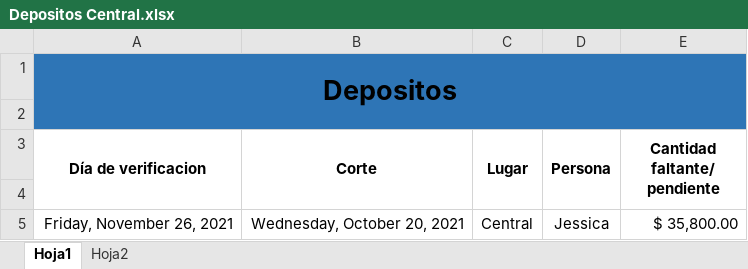
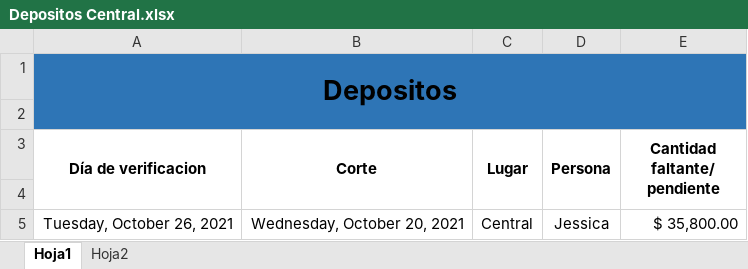
Before and after one commit to Hydra9999414/Cortes, an Excel workbook: Depositos Central.xlsx, sheet Hoja1, drawn as a sheet; values as stored, in another font and other column widths than the file's, no borders; the diff names each change by its address in the sheet, - before the commit and + after, or states it on an @@ line.

```diff
--- a/Depositos Central.xlsx (sheet Hoja1)
+++ b/Depositos Central.xlsx (sheet Hoja1)
-A5 (Día de verificacion): Friday, November 26, 2021
+A5 (Día de verificacion): Tuesday, October 26, 2021
```
Also changed, not shown: FECHA DE PAGOS TARJETA GRAFICA.xlsx, Obrador cortes 1.xlsx, 1 other file.
